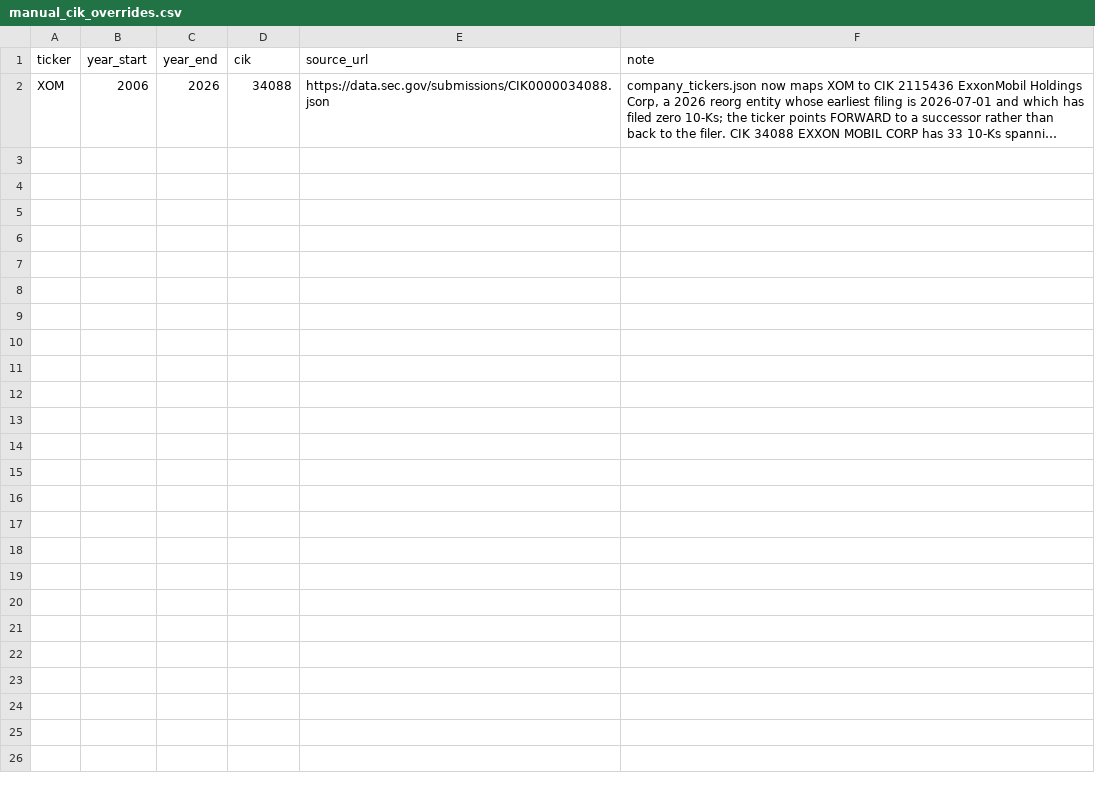
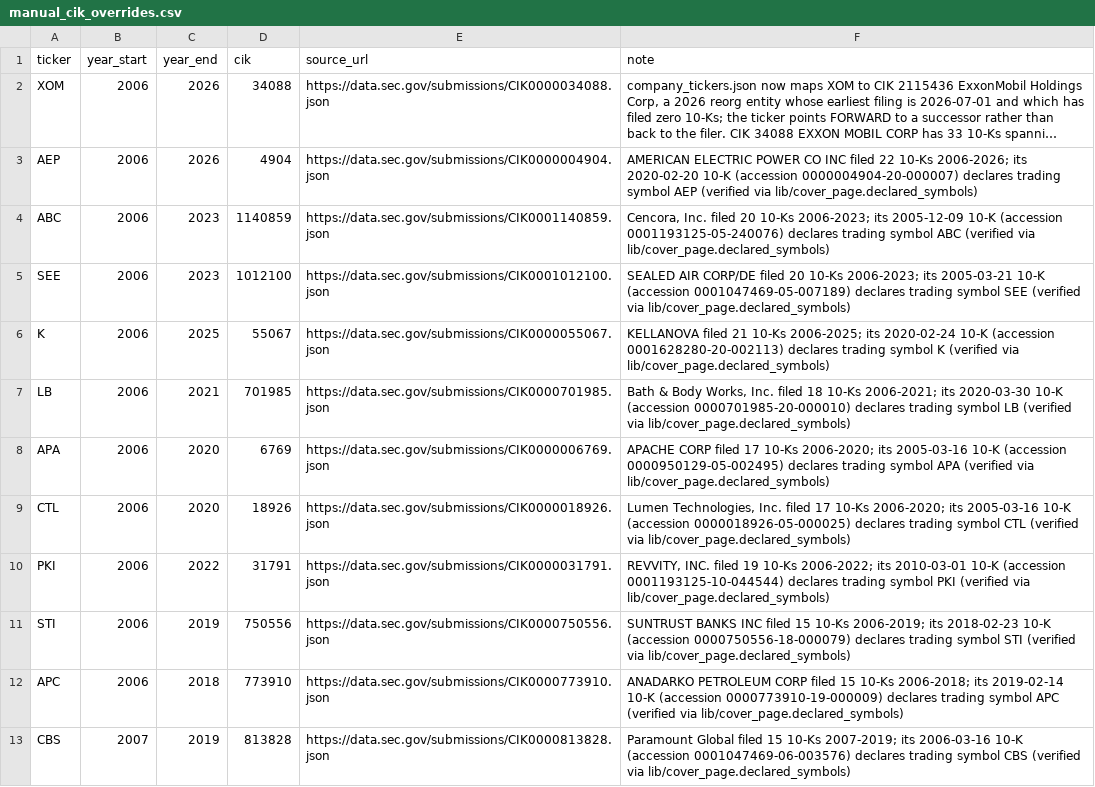
Before and after one commit to jreish/14-edgar-10k-risk-sentiment, a CSV file: data/manual_cik_overrides.csv, drawn as a sheet; only a part is shown; long unchanged cells end in …; the diff covers the shown part only; the diff names each change by its address in the sheet, - before the commit and + after, or states it on an @@ line.

```diff
--- a/data/manual_cik_overrides.csv
+++ b/data/manual_cik_overrides.csv
+row 3: AEP | 2006 | 2026 | 4904 | https://data.sec.gov/submissions/CIK0000004904.json | AMERICAN ELECTRIC POWER CO INC filed 22 10-Ks 2006-2026; its 2020-02-20 10-K (accession 0000004904-20-000007) declares trading symbol AEP (verified via lib/cover_page.declared_symbols)
+row 4: ABC | 2006 | 2023 | 1140859 | https://data.sec.gov/submissions/CIK0001140859.json | Cencora, Inc. filed 20 10-Ks 2006-2023; its 2005-12-09 10-K (accession 0001193125-05-240076) declares trading symbol ABC (verified via lib/cover_page.declared_symbols)
+row 5: SEE | 2006 | 2023 | 1012100 | https://data.sec.gov/submissions/CIK0001012100.json | SEALED AIR CORP/DE filed 20 10-Ks 2006-2023; its 2005-03-21 10-K (accession 0001047469-05-007189) declares trading symbol SEE (verified via lib/cover_page.declared_symbols)
+row 6: K | 2006 | 2025 | 55067 | https://data.sec.gov/submissions/CIK0000055067.json | KELLANOVA filed 21 10-Ks 2006-2025; its 2020-02-24 10-K (accession 0001628280-20-002113) declares trading symbol K (verified via lib/cover_page.declared_symbols)
+row 7: LB | 2006 | 2021 | 701985 | https://data.sec.gov/submissions/CIK0000701985.json | Bath & Body Works, Inc. filed 18 10-Ks 2006-2021; its 2020-03-30 10-K (accession 0000701985-20-000010) declares trading symbol LB (verified via lib/cover_page.declared_symbols)
+row 8: APA | 2006 | 2020 | 6769 | https://data.sec.gov/submissions/CIK0000006769.json | APACHE CORP filed 17 10-Ks 2006-2020; its 2005-03-16 10-K (accession 0000950129-05-002495) declares trading symbol APA (verified via lib/cover_page.declared_symbols)
+row 9: CTL | 2006 | 2020 | 18926 | https://data.sec.gov/submissions/CIK0000018926.json | Lumen Technologies, Inc. filed 17 10-Ks 2006-2020; its 2005-03-16 10-K (accession 0000018926-05-000025) declares trading symbol CTL (verified via lib/cover_page.declared_symbols)
+row 10: PKI | 2006 | 2022 | 31791 | https://data.sec.gov/submissions/CIK0000031791.json | REVVITY, INC. filed 19 10-Ks 2006-2022; its 2010-03-01 10-K (accession 0001193125-10-044544) declares trading symbol PKI (verified via lib/cover_page.declared_symbols)
+row 11: STI | 2006 | 2019 | 750556 | https://data.sec.gov/submissions/CIK0000750556.json | SUNTRUST BANKS INC filed 15 10-Ks 2006-2019; its 2018-02-23 10-K (accession 0000750556-18-000079) declares trading symbol STI (verified via lib/cover_page.declared_symbols)
+row 12: APC | 2006 | 2018 | 773910 | https://data.sec.gov/submissions/CIK0000773910.json | ANADARKO PETROLEUM CORP filed 15 10-Ks 2006-2018; its 2019-02-14 10-K (accession 0000773910-19-000009) declares trading symbol APC (verified via lib/cover_page.declared_symbols)
+row 13: CBS | 2007 | 2019 | 813828 | https://data.sec.gov/submissions/CIK0000813828.json | Paramount Global filed 15 10-Ks 2007-2019; its 2006-03-16 10-K (accession 0001047469-06-003576) declares trading symbol CBS (verified via lib/cover_page.declared_symbols)
```
Also changed, not shown: 10 added rows elsewhere in this file, 3 other files.
